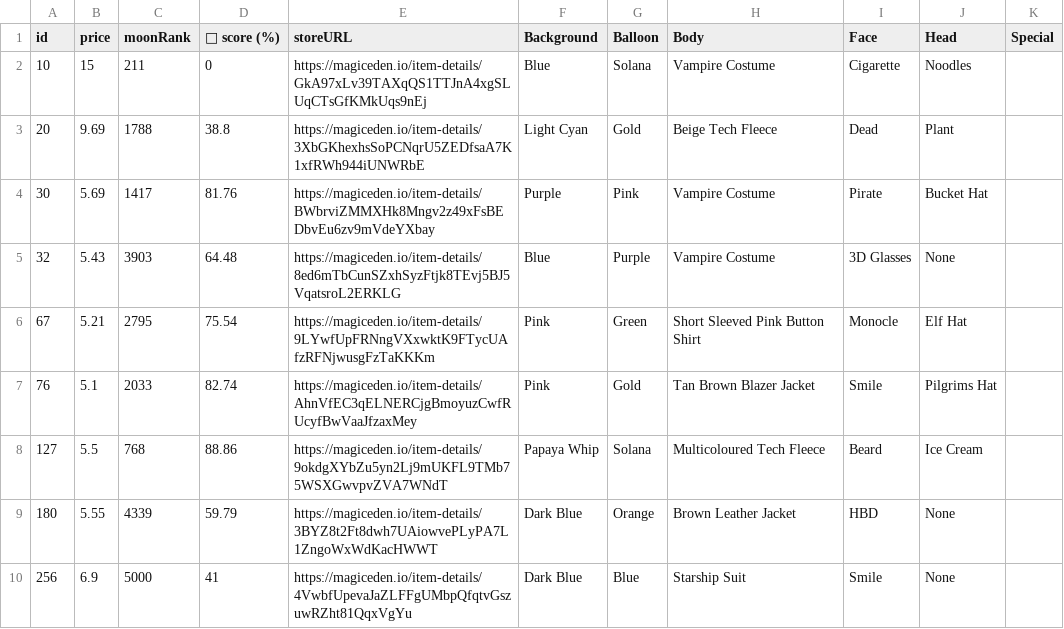
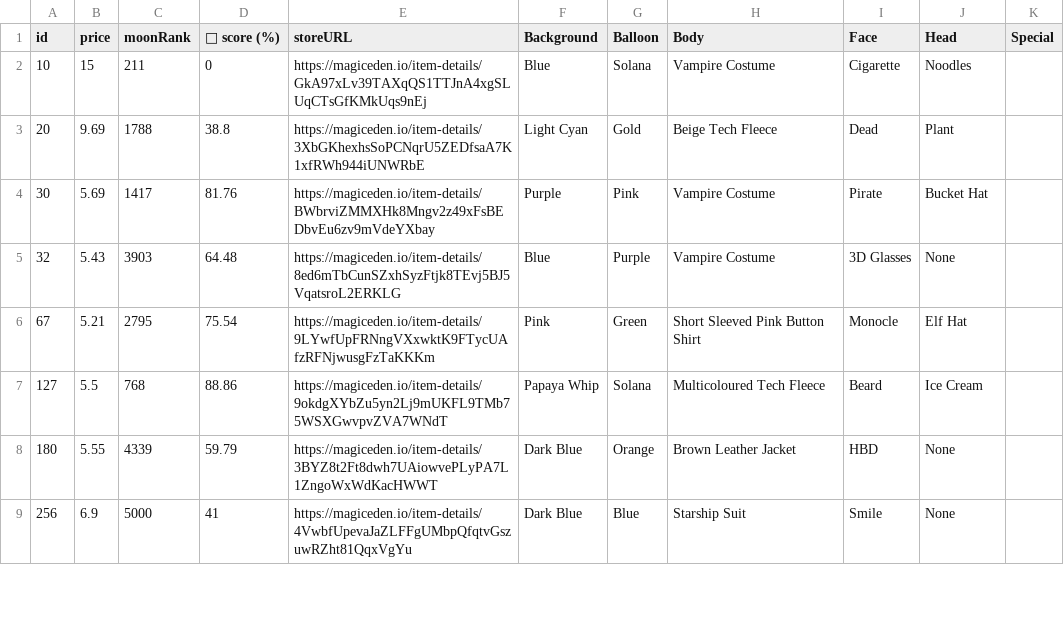
Before and after one commit to lsamoht/sol-nft-monitor, a CSV file: balloonsville.csv, drawn as a sheet; only a part is shown; the diff covers the shown part only.

Commit message:
Flat: latest data (2022-02-26T23:20:41.109Z) {   "date": "2022-02-26T23:20:41.109Z",   "files": [     {       "name": "rude_golems.csv",       "deltaBytes": 1068,       "source": "https://reqbin.com/echo/get/json"     },     {       "name": "rude_golems.csv",       "deltaBytes": 695,       "source": "https://qzlsklfacc.medianetwork.cloud/get_nft?collection=rudegolems&page=0&limit=100&order=price-ASC&fits=any&trait=&search=&min=0&max=0&listed=true&ownedby=&attrib_count=&bid=all"     },     {       "name": "sea_shanties.csv",       "deltaBytes": -163,       "source": "https://reqbin.com/echo/get/json"     },     {       "name": "balloonsville.csv",       "deltaBytes": -422,       "source": "https://reqbin.com/echo/get/json"     },     {       "name": "balloonsville.csv",       "deltaBytes": -422,       "source": "https://qzlsklfacc.medianetwork.cloud/get_nft?collection=balloonsville&page=0&limit=100&order=price-ASC&fits=any&trait=&search=&min=0&max=0&listed=true&ownedby=&attrib_count=&bid=all"     },     {       "name": "zilla_vs_kong.csv",       "deltaBytes": 34,       "source": "https://reqbin.com/echo/get/json"     }   ] }

```diff
--- a/balloonsville.csv
+++ b/balloonsville.csv
@@ -6,3 +6,2 @@ id,price,moonRank,💎 score (%),storeURL,Background,Balloon,Body,Face,Head,Spec
 67,5.21,2795,75.54,https://magiceden.io/item-details/9LYwfUpFRNngVXxwktK9FTycUAfzRFNjwusgFzTaKKKm,Pink,Green,Short Sleeved Pink Button Shirt,Monocle,Elf Hat,
-76,5.1,2033,82.74,https://magiceden.io/item-details/AhnVfEC3qELNERCjgBmoyuzCwfRUcyfBwVaaJfzaxMey,Pink,Gold,Tan Brown Blazer Jacket,Smile,Pilgrims Hat,
 127,5.5,768,88.86,https://magiceden.io/item-details/9okdgXYbZu5yn2Lj9mUKFL9TMb75WSXGwvpvZVA7WNdT,Papaya Whip,Solana,Multicoloured Tech Fleece,Beard,Ice Cream,
```
Also changed, not shown: 3 added rows, 6 removed rows and 4 edited cells elsewhere in this file, rude_golems.csv, sea_shanties.csv, 1 other file.
